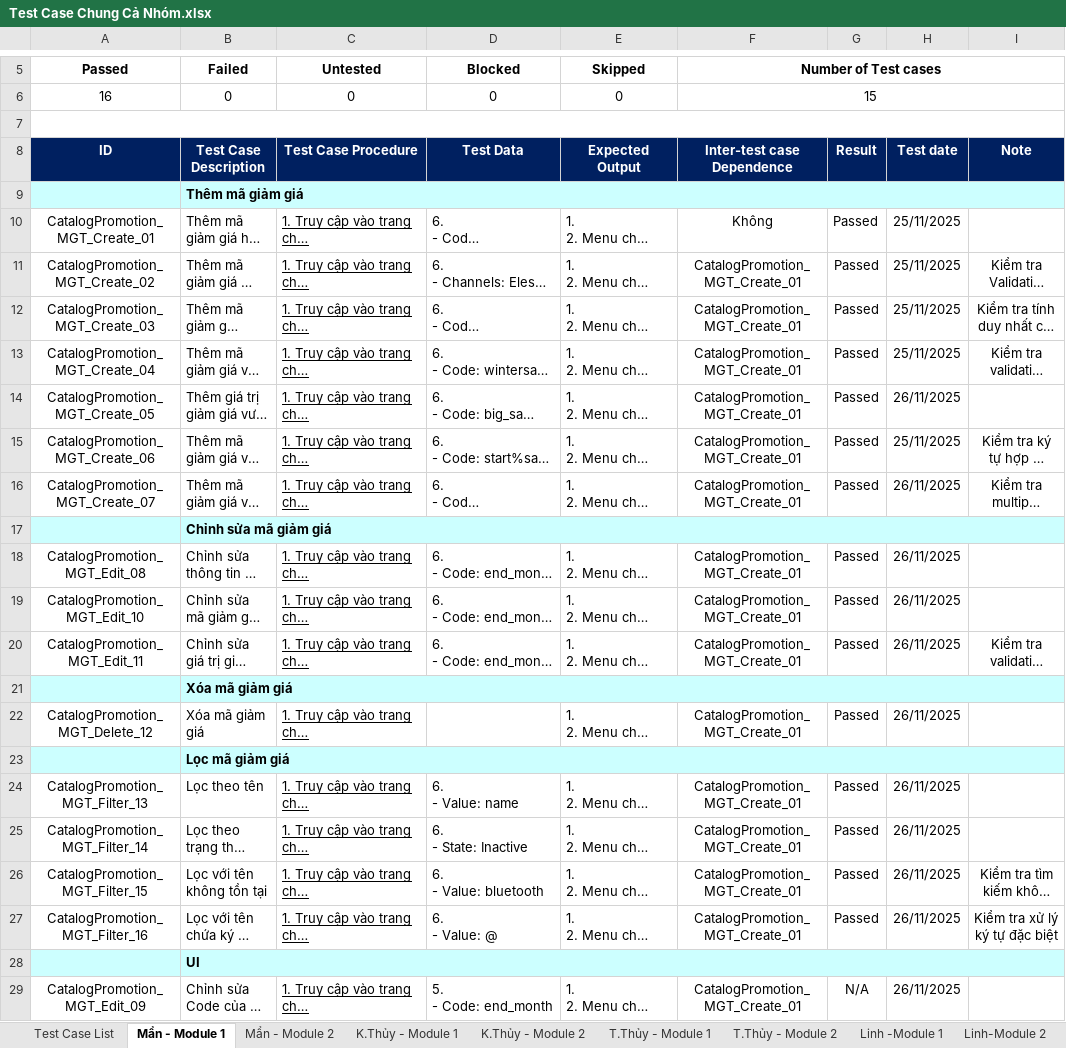
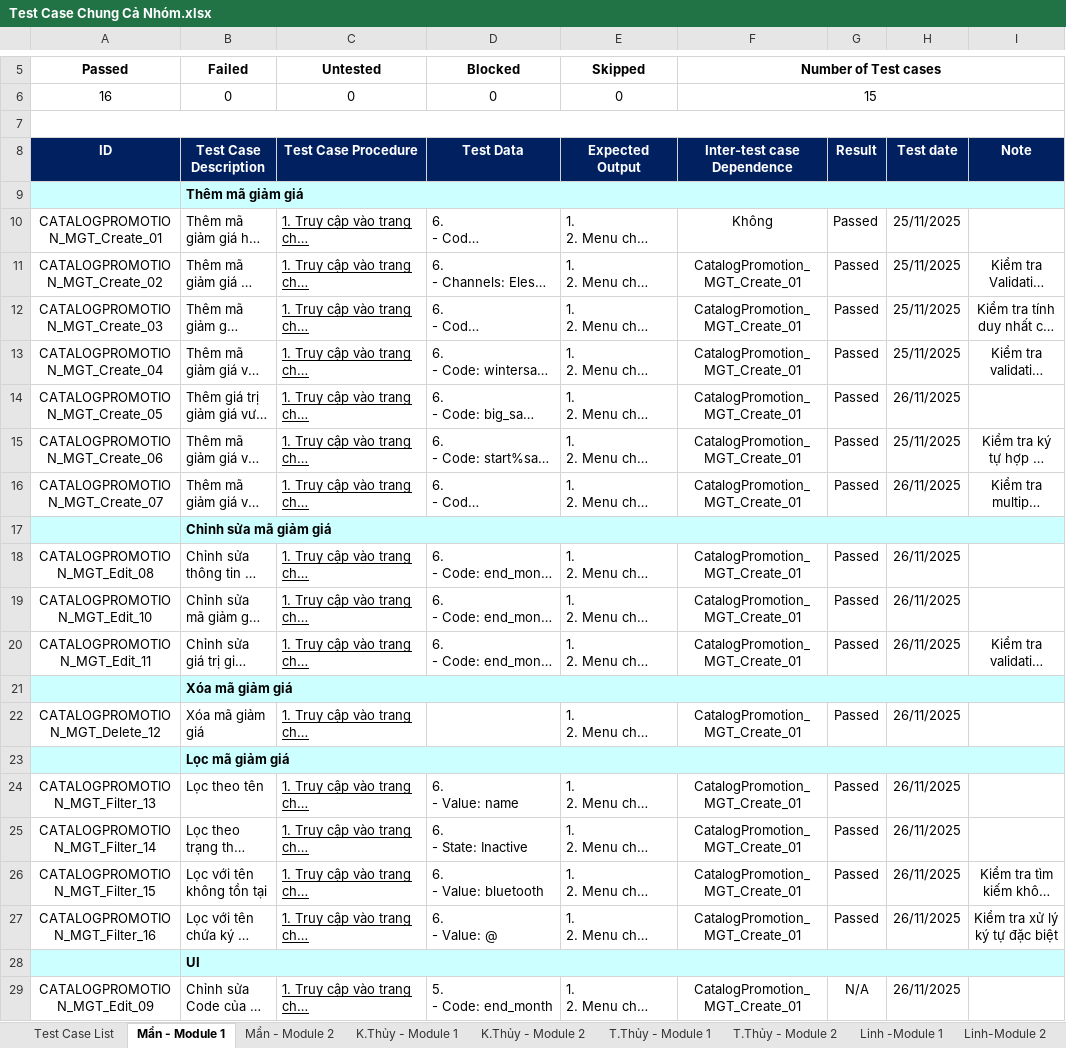
Before and after one commit to ThuyThanhN/KTPM_Nhom-5, an Excel workbook: Test Case Chung Cả Nhóm.xlsx, sheet Mẩn - Module 1, drawn as a sheet; only a part is shown, gaps mark what is left out; long unchanged cells end in …; values as stored, in another font and other column widths than the file's, no borders; charts and pictures not drawn; the diff names each change by its address in the sheet, - before the commit and + after, or states it on an @@ line.

```diff
--- a/Test Case Chung Cả Nhóm.xlsx (sheet Mẩn - Module 1)
+++ b/Test Case Chung Cả Nhóm.xlsx (sheet Mẩn - Module 1)
-A10 (Passed): CatalogPromotion_MGT_Create_01
+A10 (Passed): CATALOGPROMOTION_MGT_Create_01
-A11 (Passed): CatalogPromotion_MGT_Create_02
+A11 (Passed): CATALOGPROMOTION_MGT_Create_02
-A12 (Passed): CatalogPromotion_MGT_Create_03
+A12 (Passed): CATALOGPROMOTION_MGT_Create_03
-A13 (Passed): CatalogPromotion_MGT_Create_04
+A13 (Passed): CATALOGPROMOTION_MGT_Create_04
-A14 (Passed): CatalogPromotion_MGT_Create_05
+A14 (Passed): CATALOGPROMOTION_MGT_Create_05
-A15 (Passed): CatalogPromotion_MGT_Create_06
+A15 (Passed): CATALOGPROMOTION_MGT_Create_06
-A16 (Passed): CatalogPromotion_MGT_Create_07
+A16 (Passed): CATALOGPROMOTION_MGT_Create_07
-A18 (Passed): CatalogPromotion_MGT_Edit_08
+A18 (Passed): CATALOGPROMOTION_MGT_Edit_08
-A19 (Passed): CatalogPromotion_MGT_Edit_10
+A19 (Passed): CATALOGPROMOTION_MGT_Edit_10
-A20 (Passed): CatalogPromotion_MGT_Edit_11
+A20 (Passed): CATALOGPROMOTION_MGT_Edit_11
-A22 (Passed): CatalogPromotion_MGT_Delete_12
+A22 (Passed): CATALOGPROMOTION_MGT_Delete_12
-A24 (Passed): CatalogPromotion_MGT_Filter_13
+A24 (Passed): CATALOGPROMOTION_MGT_Filter_13
-A25 (Passed): CatalogPromotion_MGT_Filter_14
+A25 (Passed): CATALOGPROMOTION_MGT_Filter_14
-A26 (Passed): CatalogPromotion_MGT_Filter_15
+A26 (Passed): CATALOGPROMOTION_MGT_Filter_15
-A27 (Passed): CatalogPromotion_MGT_Filter_16
+A27 (Passed): CATALOGPROMOTION_MGT_Filter_16
-A29 (Passed): CatalogPromotion_MGT_Edit_09
+A29 (Passed): CATALOGPROMOTION_MGT_Edit_09
```
Also changed, not shown: sheet Mẩn - Module 2, sheet Nhật - Module 1, sheet Nhật - Module 2, 2 other files.
